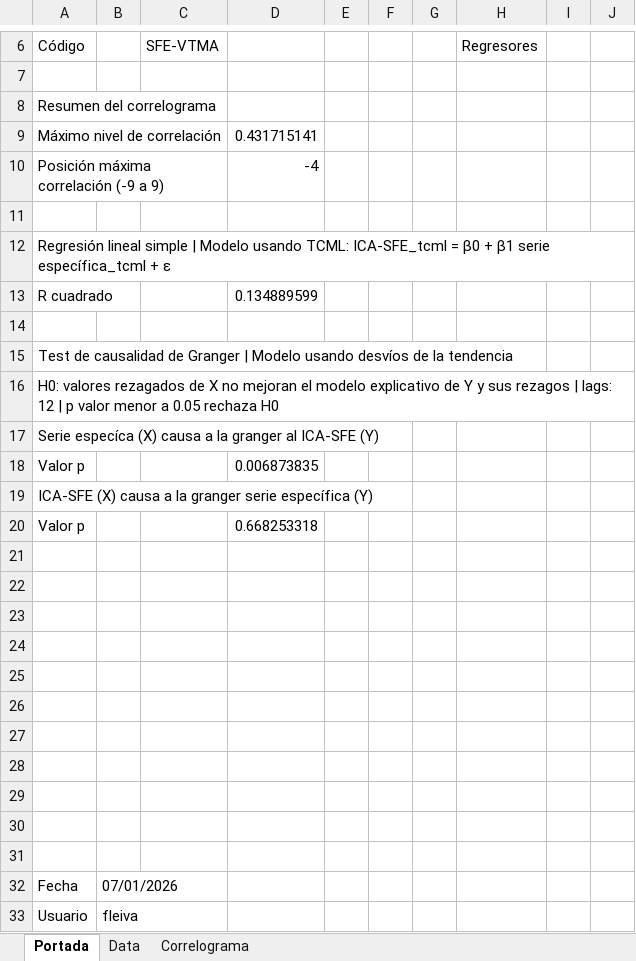
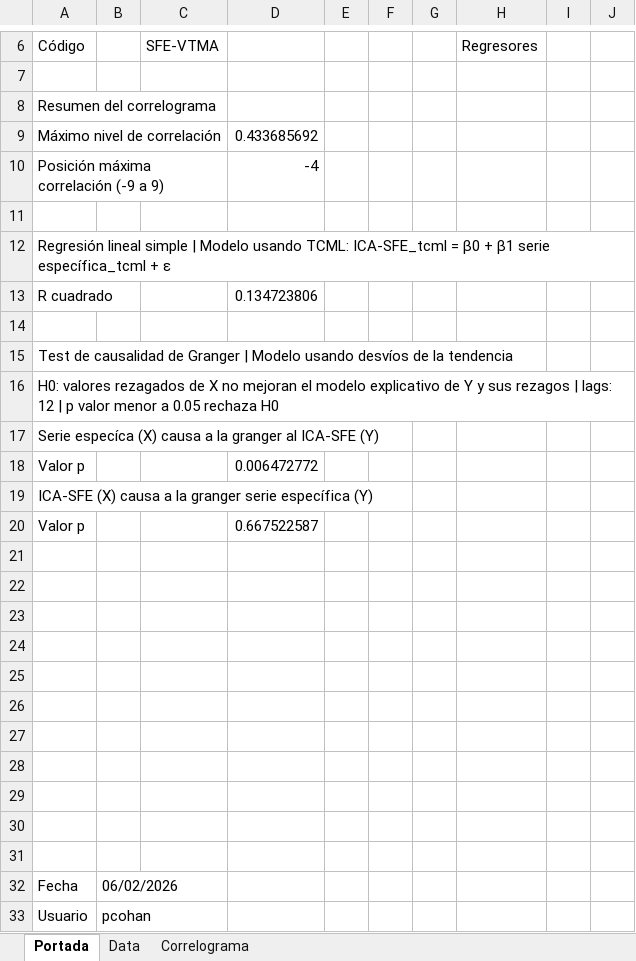
Before and after one commit to CES-BCSF/ces-bcsf.github.io, an Excel workbook: web_ces/indicadores/SFE-VTMA_out.xlsx, sheet Portada, drawn as a sheet; only a part is shown, gaps mark what is left out; values as stored, in another font and other column widths than the file's, no borders; the diff names each change by its address in the sheet, - before the commit and + after, or states it on an @@ line.

```diff
--- a/web_ces/indicadores/SFE-VTMA_out.xlsx (sheet Portada)
+++ b/web_ces/indicadores/SFE-VTMA_out.xlsx (sheet Portada)
-D9: 0.431715141
+D9: 0.433685692
-D13: 0.134889599
+D13: 0.134723806
-D18: 0.006873835
+D18: 0.006472772
-D20: 0.668253318
+D20: 0.667522587
-B32: 07/01/2026
+B32: 06/02/2026
-B33: fleiva
+B33: pcohan
```
Also changed, not shown: sheet Data, sheet Correlograma, web_ces/indicadores/SFE-VTTR_out.xlsx, 2 other files.
